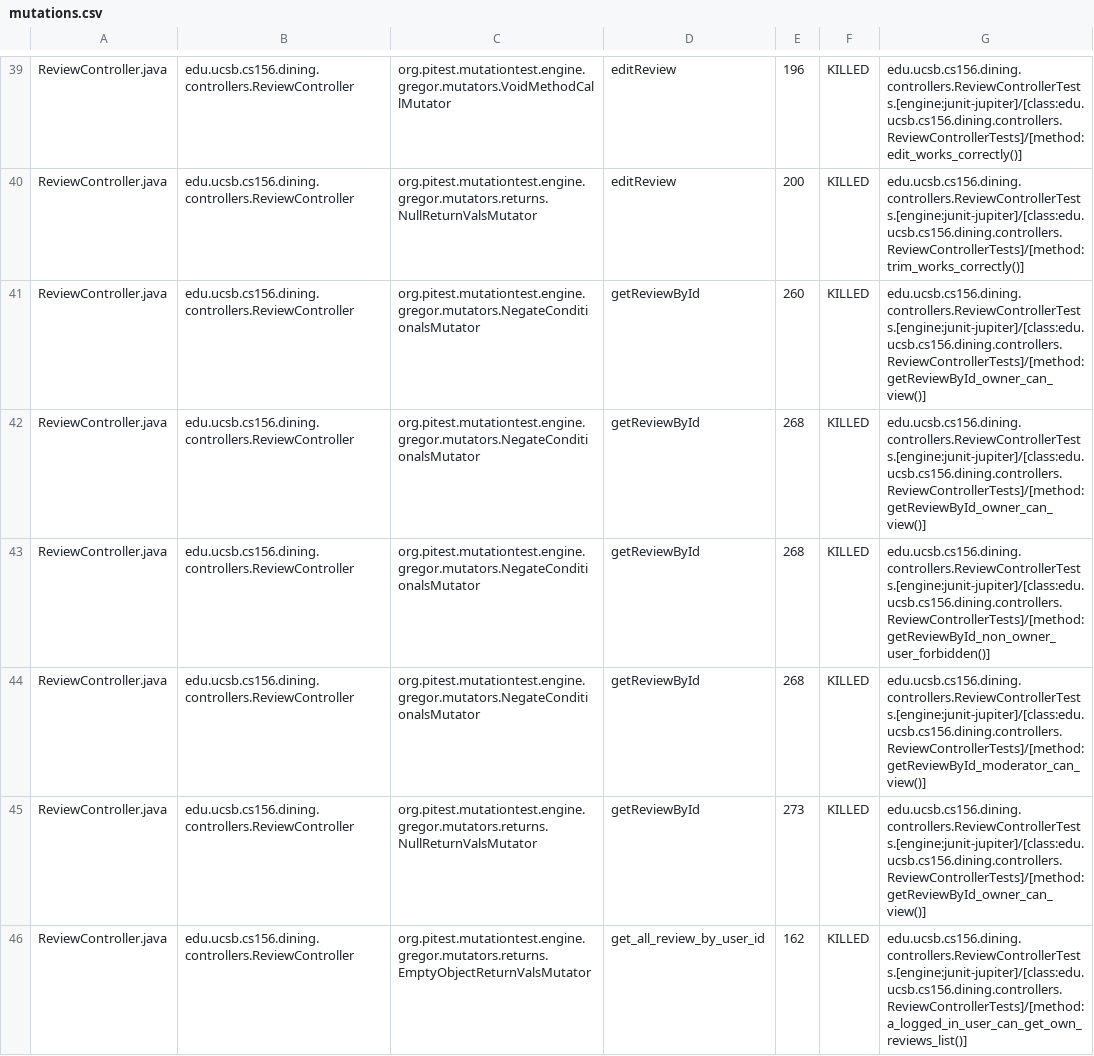
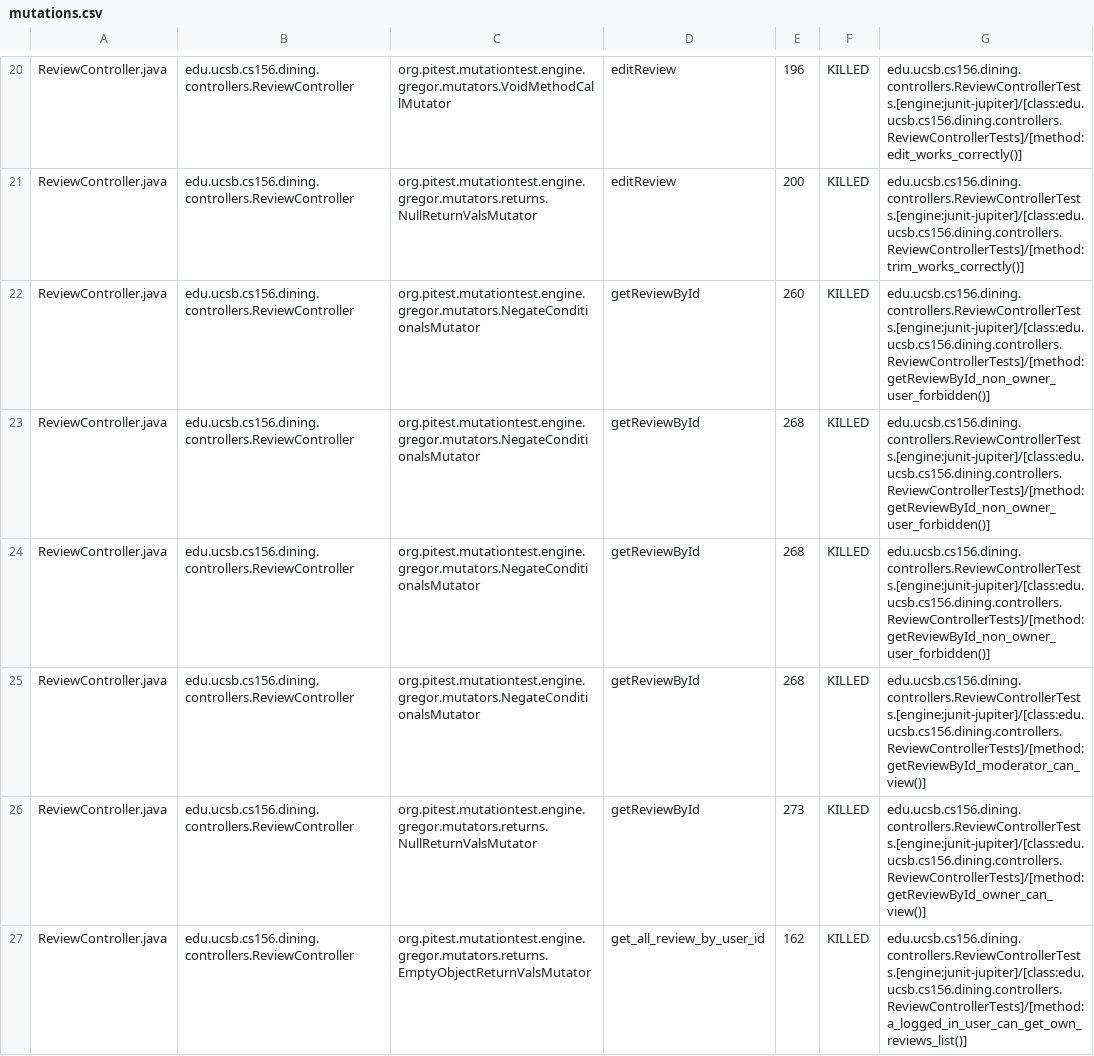
Before and after one commit to ucsb-cs156-s26/proj-dining-s26-08, a CSV file: prs/23/pitest/mutations.csv, drawn as a sheet; only a part is shown, gaps mark what is left out; the diff covers the shown part only.

Commit message:
Deploying to gh-pages from @ ucsb-cs156-s26/proj-dining-s26-08@d2c58ad5fbff27754cd6406095e1569dc9f5a1d1 🚀

```diff
--- a/prs/23/pitest/mutations.csv
+++ b/prs/23/pitest/mutations.csv
@@ -40,4 +21,4 @@ ReviewController.java,edu.ucsb.cs156.dining.controllers.ReviewController,org.pit
 ReviewController.java,edu.ucsb.cs156.dining.controllers.ReviewController,org.pitest.mutationtest.engine.gregor.mutators.returns.NullReturnValsMutator,editReview,200,KILLED,edu.ucsb.cs156.dining.controllers.ReviewControllerTests.[engine:junit-jupiter]/[class:edu.ucsb.cs156.dining.controllers.ReviewControllerTests]/[method:trim_works_correctly()]
-ReviewController.java,edu.ucsb.cs156.dining.controllers.ReviewController,org.pitest.mutationtest.engine.gregor.mutators.NegateConditionalsMutator,getReviewById,260,KILLED,edu.ucsb.cs156.dining.controllers.ReviewControllerTests.[engine:junit-jupiter]/[class:edu.ucsb.cs156.dining.controllers.ReviewControllerTests]/[method:getReviewById_owner_can_view()]
-ReviewController.java,edu.ucsb.cs156.dining.controllers.ReviewController,org.pitest.mutationtest.engine.gregor.mutators.NegateConditionalsMutator,getReviewById,268,KILLED,edu.ucsb.cs156.dining.controllers.ReviewControllerTests.[engine:junit-jupiter]/[class:edu.ucsb.cs156.dining.controllers.ReviewControllerTests]/[method:getReviewById_owner_can_view()]
+ReviewController.java,edu.ucsb.cs156.dining.controllers.ReviewController,org.pitest.mutationtest.engine.gregor.mutators.NegateConditionalsMutator,getReviewById,260,KILLED,edu.ucsb.cs156.dining.controllers.ReviewControllerTests.[engine:junit-jupiter]/[class:edu.ucsb.cs156.dining.controllers.ReviewControllerTests]/[method:getReviewById_non_owner_user_forbidden()]
+ReviewController.java,edu.ucsb.cs156.dining.controllers.ReviewController,org.pitest.mutationtest.engine.gregor.mutators.NegateConditionalsMutator,getReviewById,268,KILLED,edu.ucsb.cs156.dining.controllers.ReviewControllerTests.[engine:junit-jupiter]/[class:edu.ucsb.cs156.dining.controllers.ReviewControllerTests]/[method:getReviewById_non_owner_user_forbidden()]
 ReviewController.java,edu.ucsb.cs156.dining.controllers.ReviewController,org.pitest.mutationtest.engine.gregor.mutators.NegateConditionalsMutator,getReviewById,268,KILLED,edu.ucsb.cs156.dining.controllers.ReviewControllerTests.[engine:junit-jupiter]/[class:edu.ucsb.cs156.dining.controllers.ReviewControllerTests]/[method:getReviewById_non_owner_user_forbidden()]
```
Also changed, not shown: 5 added rows, 5 removed rows, 50 moved rows and 13 edited cells elsewhere in this file, 20 other files.
